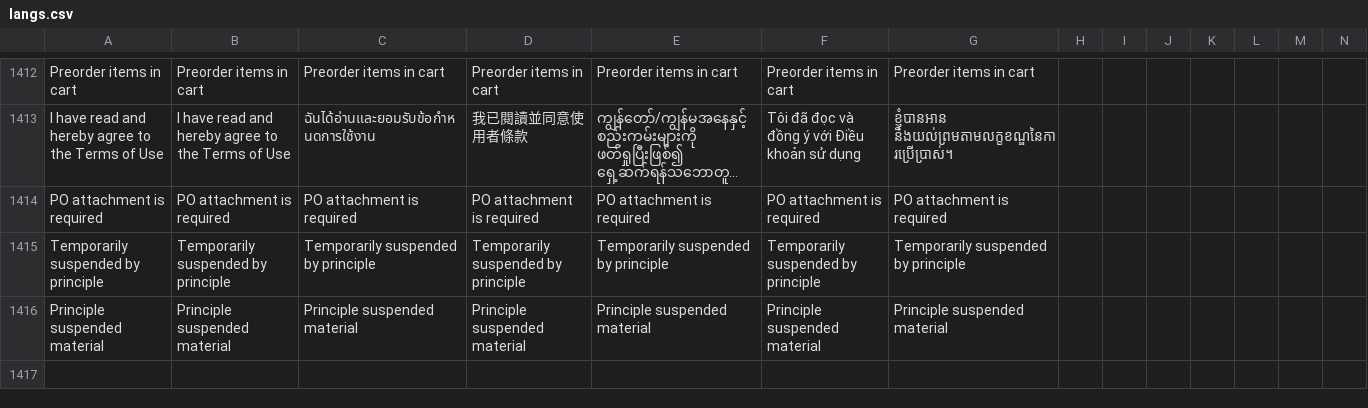
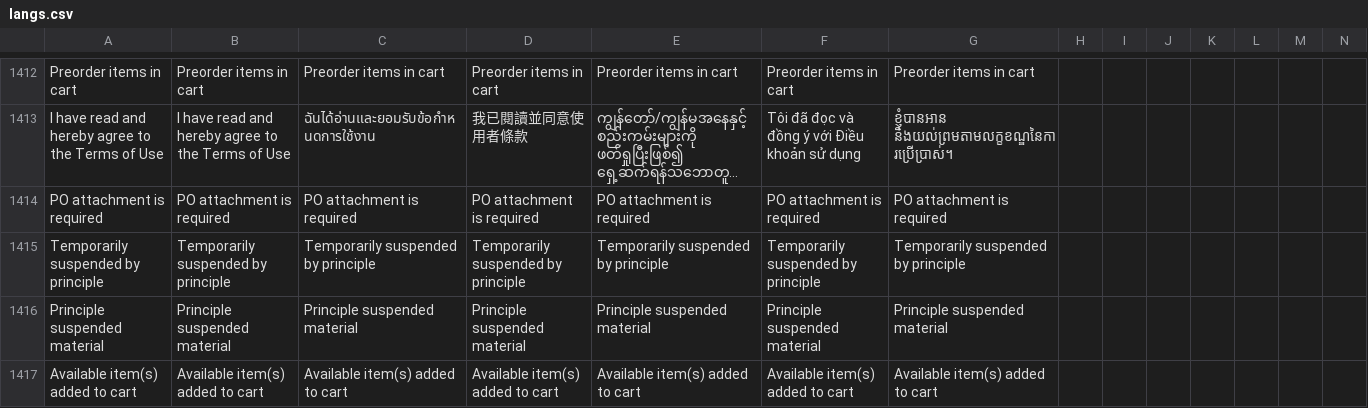
Before and after one commit to ramprasadbhagat/EZRX-, a CSV file: assets/langs/langs.csv, drawn as a sheet; only a part is shown, gaps mark what is left out; long unchanged cells end in …; rows hold the shown columns only; the diff names each change by its address in the sheet, - before the commit and + after, or states it on an @@ line.

Commit message:
Merged PR 80799: Feat/EZRX-12100-mobile-v-3-create-a-common-buy-again-button-and-use-in-order-history-list-and-details-page
### Jira ticket url
- https://zuelligpharma.atlassian.net/browse/EZRX-12100

### TDD PR url
-

### Root cause
-

### Solution
-

### Test account
- environment: uat
- username: rootadmin
- salesOrg:2001
- customer: 30082707
- shipto: 70149864
- material/setup:

### Output screenshot
-

EZRX-12100 buy again common widget and Hot fixes

```diff
--- a/assets/langs/langs.csv
+++ b/assets/langs/langs.csv
+row 1417: Available item(s) added to cart | Available item(s) added to cart | Available item(s) added to cart | Available item(s) added to cart | Available item(s) added to cart | Available item(s) added to cart | Available item(s) added to cart
```
Also changed, not shown: 7 other files.
